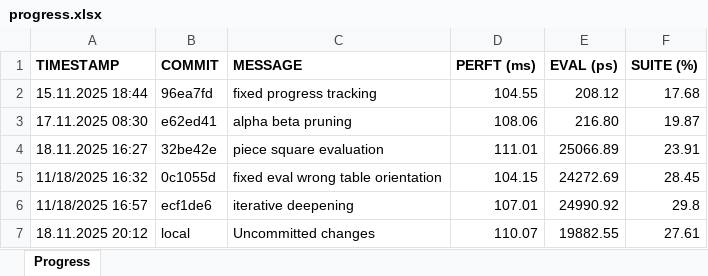
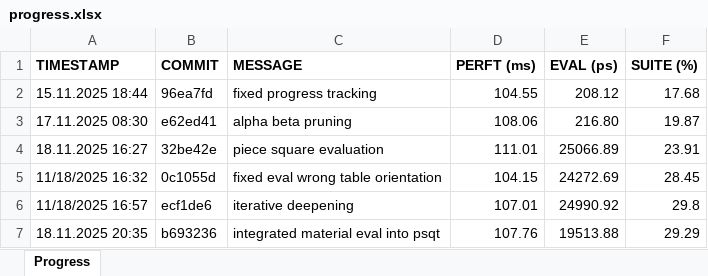
Before and after one commit to EiSiMo/ChessEngine, an Excel workbook: progress_tracking/progress.xlsx, sheet Progress, drawn as a sheet; values as stored, in another font and other column widths than the file's, no borders; conditional formats not drawn; removed rows and columns are numbered as before the commit, all else as after; the diff names each change by its address in the sheet, - before the commit and + after, or states it on an @@ line.

Commit message:
update progress

```diff
--- a/progress_tracking/progress.xlsx (sheet Progress)
+++ b/progress_tracking/progress.xlsx (sheet Progress)
-row 7: 18.11.2025 20:12 | local | Uncommitted changes | 110.07 | 19882.55 | 27.61
+row 7: 18.11.2025 20:35 | b693236 | integrated material eval into psqt | 107.76 | 19513.88 | 29.29
```
